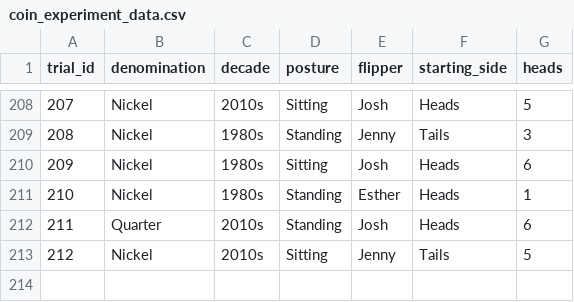
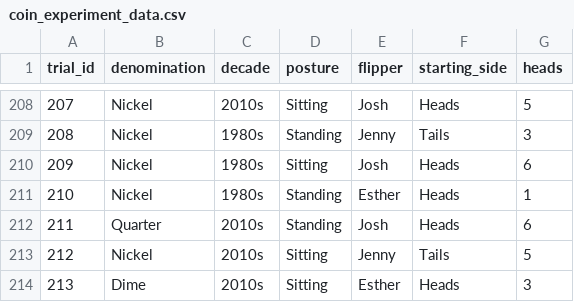
Before and after one commit to jlee2843/830-coin-fairness, a CSV file: data/coin_experiment_data.csv, drawn as a sheet; only a part is shown, gaps mark what is left out; the diff names each change by its address in the sheet, - before the commit and + after, or states it on an @@ line.

Commit message:
Update coin data 2026-07-13T19:31:17

```diff
--- a/data/coin_experiment_data.csv
+++ b/data/coin_experiment_data.csv
+row 214: 213 | Dime | 2010s | Sitting | Esther | Heads | 3
```
